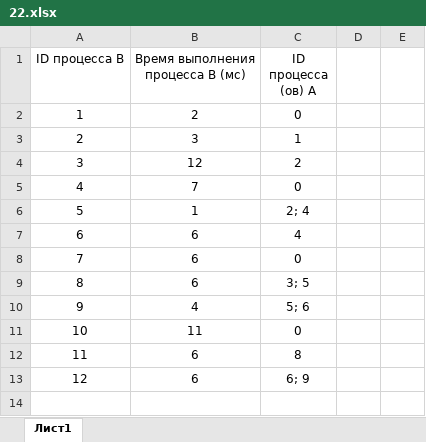
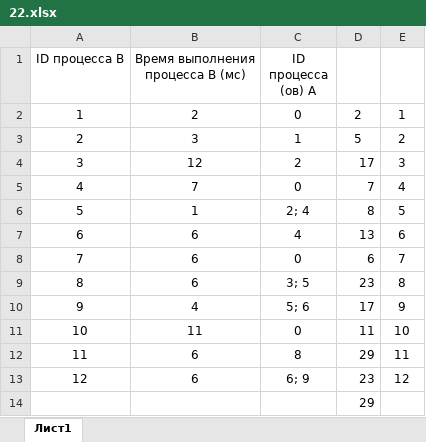
Before and after one commit to duckysmacky/school, an Excel workbook: ЕГЭ/Варианты/2023/Вариант 8/Задание 22/22.xlsx, sheet Лист1, drawn as a sheet; values as stored, in another font and other column widths than the file's, no borders; the diff names each change by its address in the sheet, - before the commit and + after, or states it on an @@ line.

```diff
--- a/ЕГЭ/Варианты/2023/Вариант 8/Задание 22/22.xlsx (sheet Лист1)
+++ b/ЕГЭ/Варианты/2023/Вариант 8/Задание 22/22.xlsx (sheet Лист1)
-D2: (empty)
+D2: 2
-E2: (empty)
+E2: 1
-D3: (empty)
+D3: 5
-E3: (empty)
+E3: 2
-D4: (empty)
+D4: 17
-E4: (empty)
+E4: 3
-D5: (empty)
+D5: 7
-E5: (empty)
+E5: 4
-D6: (empty)
+D6: 8
-E6: (empty)
+E6: 5
-D7: (empty)
+D7: 13
-E7: (empty)
+E7: 6
-D8: (empty)
+D8: 6
-E8: (empty)
+E8: 7
-D9: (empty)
+D9: 23
-E9: (empty)
+E9: 8
-D10: (empty)
+D10: 17
-E10: (empty)
+E10: 9
-D11: (empty)
+D11: 11
-E11: (empty)
+E11: 10
-D12: (empty)
+D12: 29
-E12: (empty)
+E12: 11
-D13: (empty)
+D13: 23
-E13: (empty)
+E13: 12
+row 14:  |  |  | 29
```
Also changed, not shown: ЕГЭ/Варианты/2023/Вариант 8/Задание 18/18.xlsx, ЕГЭ/Варианты/2023/Вариант 8/Задание 3/3.xlsx, 5 other files.
